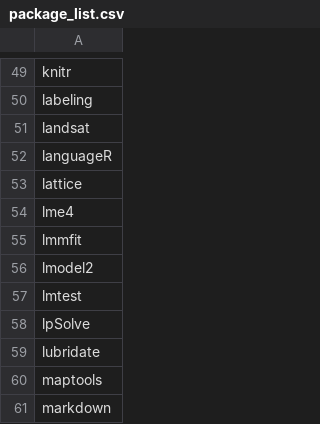
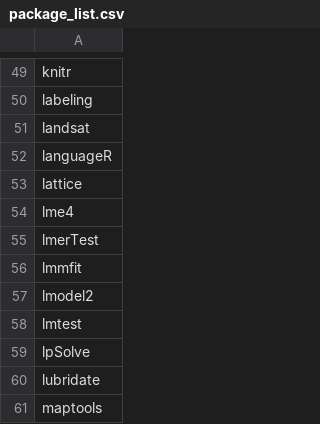
Before and after one commit to azvoleff/R_Package_List, a CSV file: package_list.csv, drawn as a sheet; only a part is shown, gaps mark what is left out; the shorter side is filled out with more unchanged rows; the diff names each change by its address in the sheet, - before the commit and + after, or states it on an @@ line.

Commit message:
Add lmerTest.

```diff
--- a/package_list.csv
+++ b/package_list.csv
+row 55: lmerTest
```
